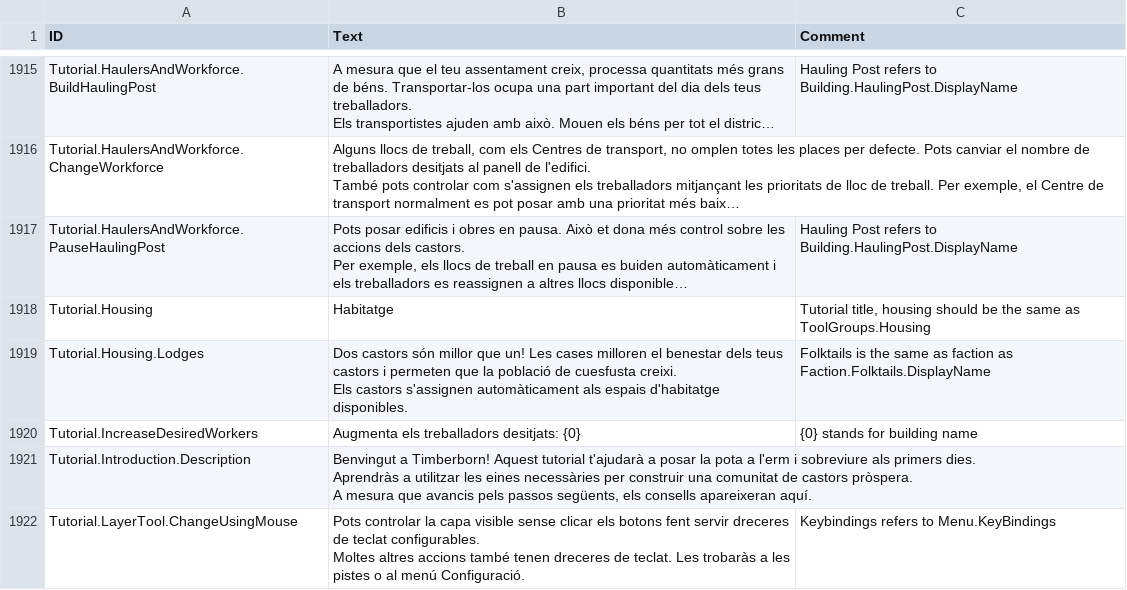
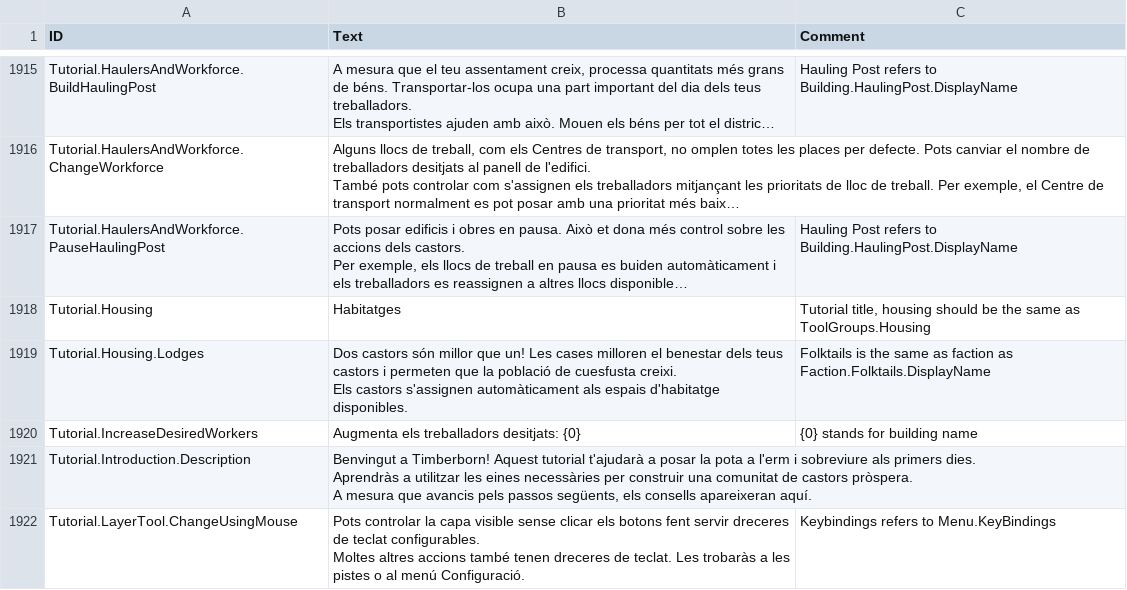
Before and after one commit to elboletaire/timberborn-catalan, a CSV file: Localizations/caES.csv, drawn as a sheet; only a part is shown, gaps mark what is left out; long unchanged cells end in …; the diff covers the shown part only; the diff names each change by its address in the sheet, - before the commit and + after, or states it on an @@ line.

```diff
--- a/Localizations/caES.csv
+++ b/Localizations/caES.csv
-B1918 (Text): Habitatge
+B1918 (Text): Habitatges
```
Also changed, not shown: 23 edited cells elsewhere in this file, 1 other file.
